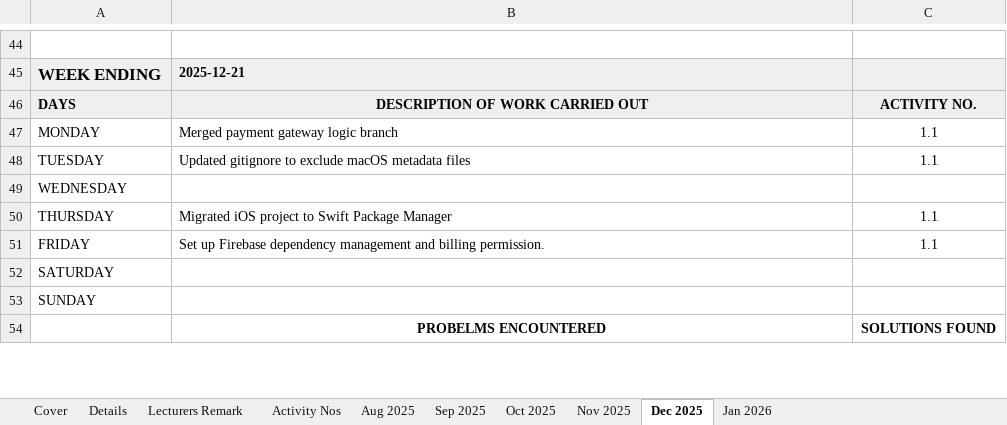
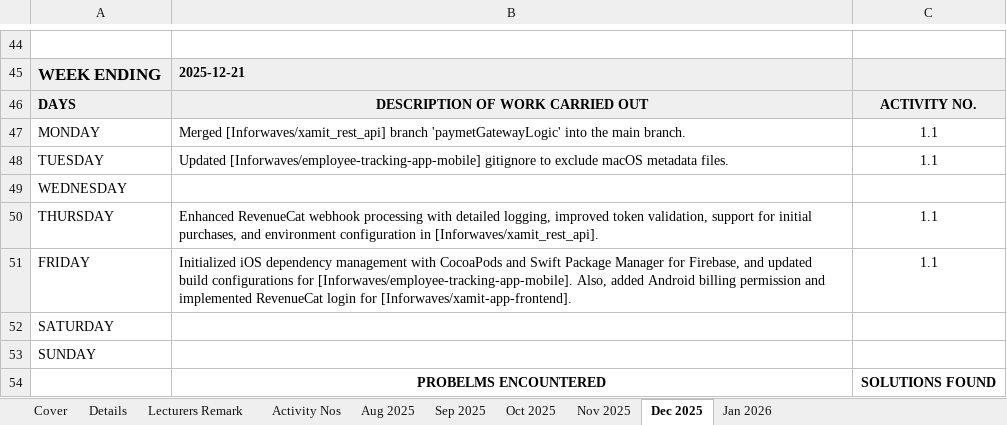
Before and after one commit to sithikaru/IIT_Industrial_logBook_Automator, an Excel workbook: Industrial Placement Record Book.xlsx, sheet Dec 2025, drawn as a sheet; only a part is shown, gaps mark what is left out; values as stored, in another font and other column widths than the file's, no borders; the diff covers the shown part only; the diff names each change by its address in the sheet, - before the commit and + after, or states it on an @@ line.

```diff
--- a/Industrial Placement Record Book.xlsx (sheet Dec 2025)
+++ b/Industrial Placement Record Book.xlsx (sheet Dec 2025)
-B47: Merged payment gateway logic branch
+B47: Merged [Inforwaves/xamit_rest_api] branch 'paymetGatewayLogic' into the main branch.
-B48: Updated gitignore to exclude macOS metadata files
+B48: Updated [Inforwaves/employee-tracking-app-mobile] gitignore to exclude macOS metadata files.
-B50: Migrated iOS project to Swift Package Manager
+B50: Enhanced RevenueCat webhook processing with detailed logging, improved token validation, support for initial purchases, and environment configuration in [Inforwaves/xamit_rest_api].
-B51: Set up Firebase dependency management and billing permission.
+B51: Initialized iOS dependency management with CocoaPods and Swift Package Manager for Firebase, and updated build configurations for [Inforwaves/employee-tracking-app-mobile]. Also, added Android billing permission and implemented RevenueCat login for [Inforwaves/xamit-app-frontend].
```
Also changed, not shown: 1 added row, 1 removed row and 7 edited cells elsewhere in this sheet, sheet Aug 2025, sheet Sep 2025, sheet Oct 2025, sheet Nov 2025, sheet Jan 2026, charts or pictures, 6 other files.
